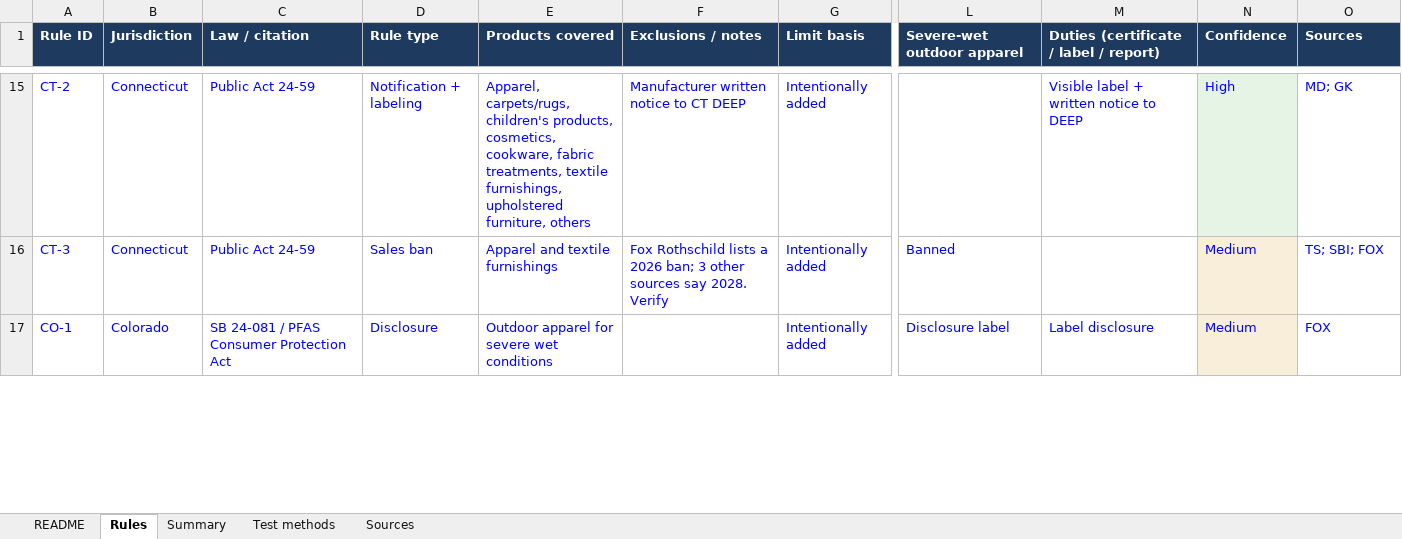
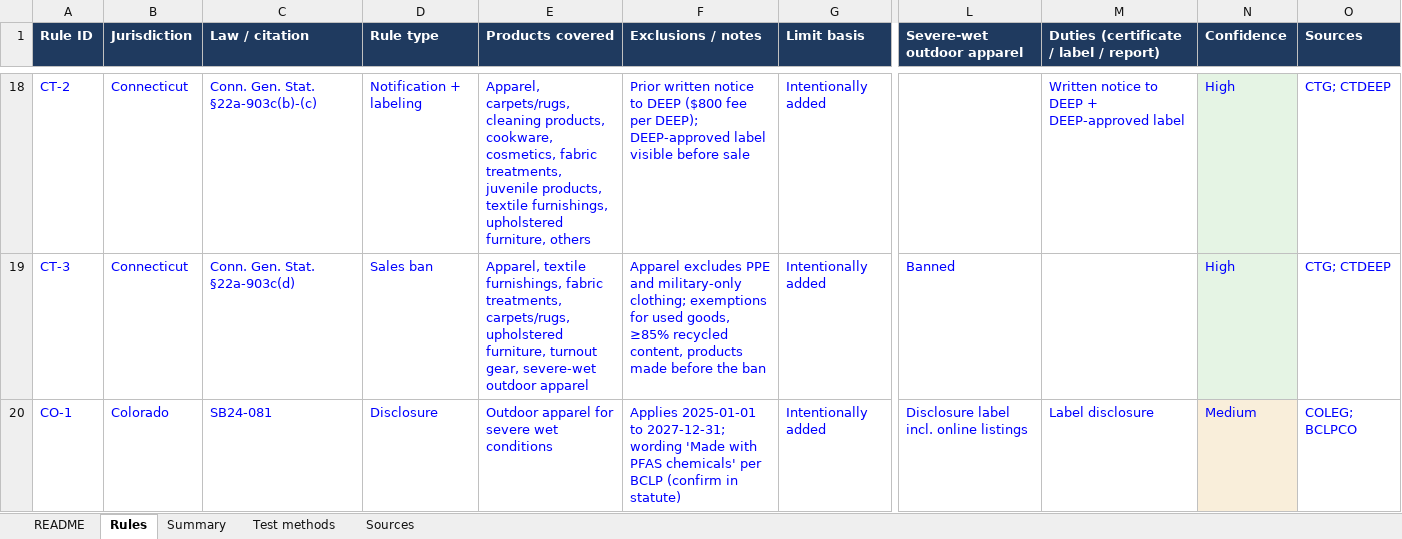
Before and after one commit to anupama29k/pfas-copilot, an Excel workbook: pfas_copilot/data/rules.xlsx, sheet Rules, drawn as a sheet; only a part is shown, gaps mark what is left out; values as stored, in another font and other column widths than the file's, no borders; charts and pictures not drawn; addresses are those after the commit; the diff covers the shown part only; the diff names each change by its address in the sheet, - before the commit and + after, or states it on an @@ line.

```diff
--- a/pfas_copilot/data/rules.xlsx (sheet Rules)
+++ b/pfas_copilot/data/rules.xlsx (sheet Rules)
-C18 (Law / citation): Public Act 24-59
+C18 (Law / citation): Conn. Gen. Stat. §22a-903c(b)-(c)
-E18 (Products covered): Apparel, carpets/rugs, children's products, cosmetics, cookware, fabric treatments, textile furnishings,…
+E18 (Products covered): Apparel, carpets/rugs, cleaning products, cookware, cosmetics, fabric treatments, juvenile products, textile furnishings,…
-F18 (Exclusions / notes): Manufacturer written notice to CT DEEP
+F18 (Exclusions / notes): Prior written notice to DEEP ($800 fee per DEEP); DEEP-approved label visible before sale
-M18: Visible label + written notice to DEEP
+M18: Written notice to DEEP + DEEP-approved label
-O18 (Sources): MD; GK
+O18 (Sources): CTG; CTDEEP
-C19 (Law / citation): Public Act 24-59
+C19 (Law / citation): Conn. Gen. Stat. §22a-903c(d)
-E19 (Products covered): Apparel and textile furnishings
+E19 (Products covered): Apparel, textile furnishings, fabric treatments, carpets/rugs, upholstered furniture, turnout gear, severe-wet outdoor apparel
-F19 (Exclusions / notes): Fox Rothschild lists a 2026 ban; 3 other sources say 2028. Verify
+F19 (Exclusions / notes): Apparel excludes PPE and military-only clothing; exemptions for used goods, ≥85% recycled content, products made before the ban
-N19 (Confidence): Medium
+N19 (Confidence): High
-O19 (Sources): TS; SBI; FOX
+O19 (Sources): CTG; CTDEEP
-C20 (Law / citation): SB 24-081 / PFAS Consumer Protection Act
+C20 (Law / citation): SB24-081
-F20 (Exclusions / notes): (empty)
+F20 (Exclusions / notes): Applies 2025-01-01 to 2027-12-31; wording 'Made with PFAS chemicals' per BCLP (confirm in statute)
-L20 (Severe-wet outdoor apparel): Disclosure label
+L20 (Severe-wet outdoor apparel): Disclosure label incl. online listings
-O20 (Sources): FOX
+O20 (Sources): COLEG; BCLPCO
```
Also changed, not shown: 8 added rows and 119 edited cells elsewhere in this sheet, sheet Sources, sheet Summary, sheet README, formulas that keep their value, 3 other files.
